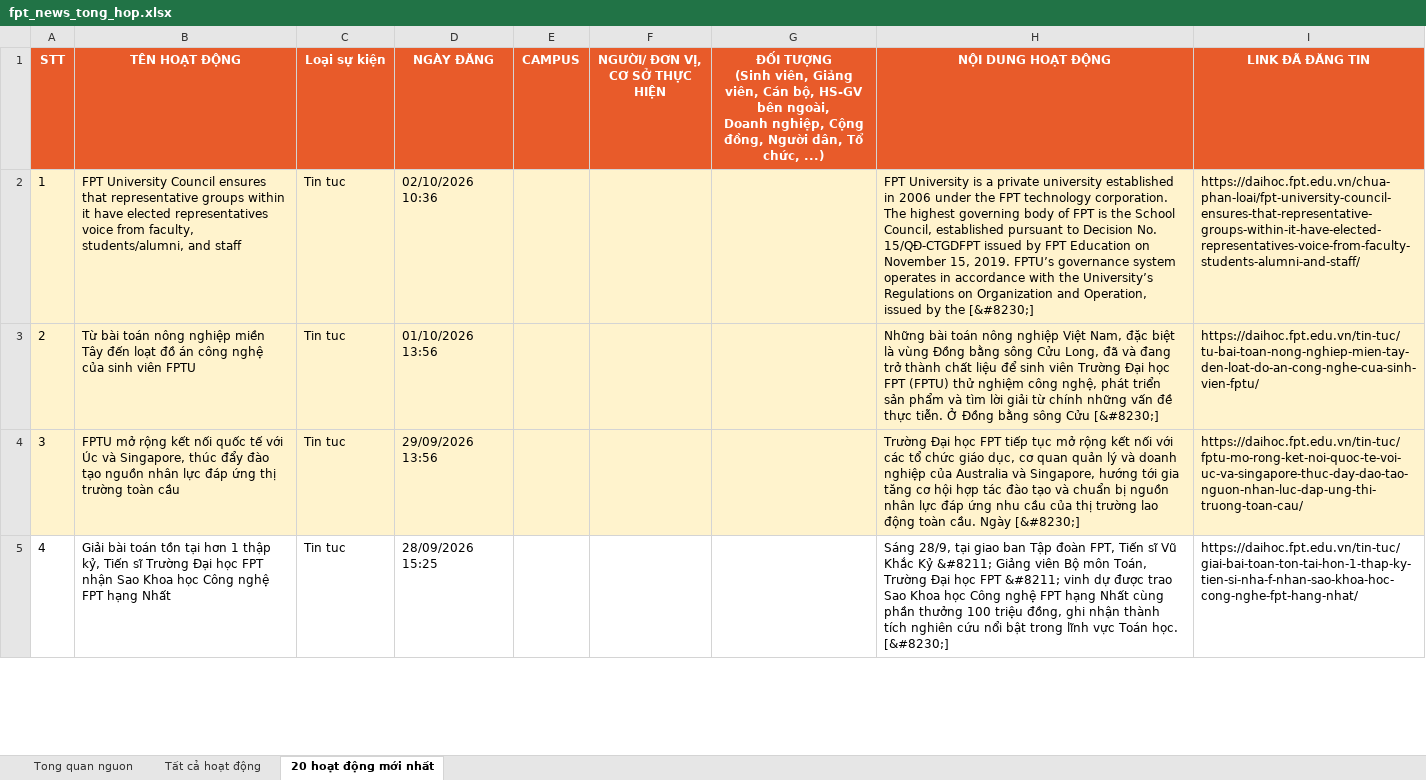
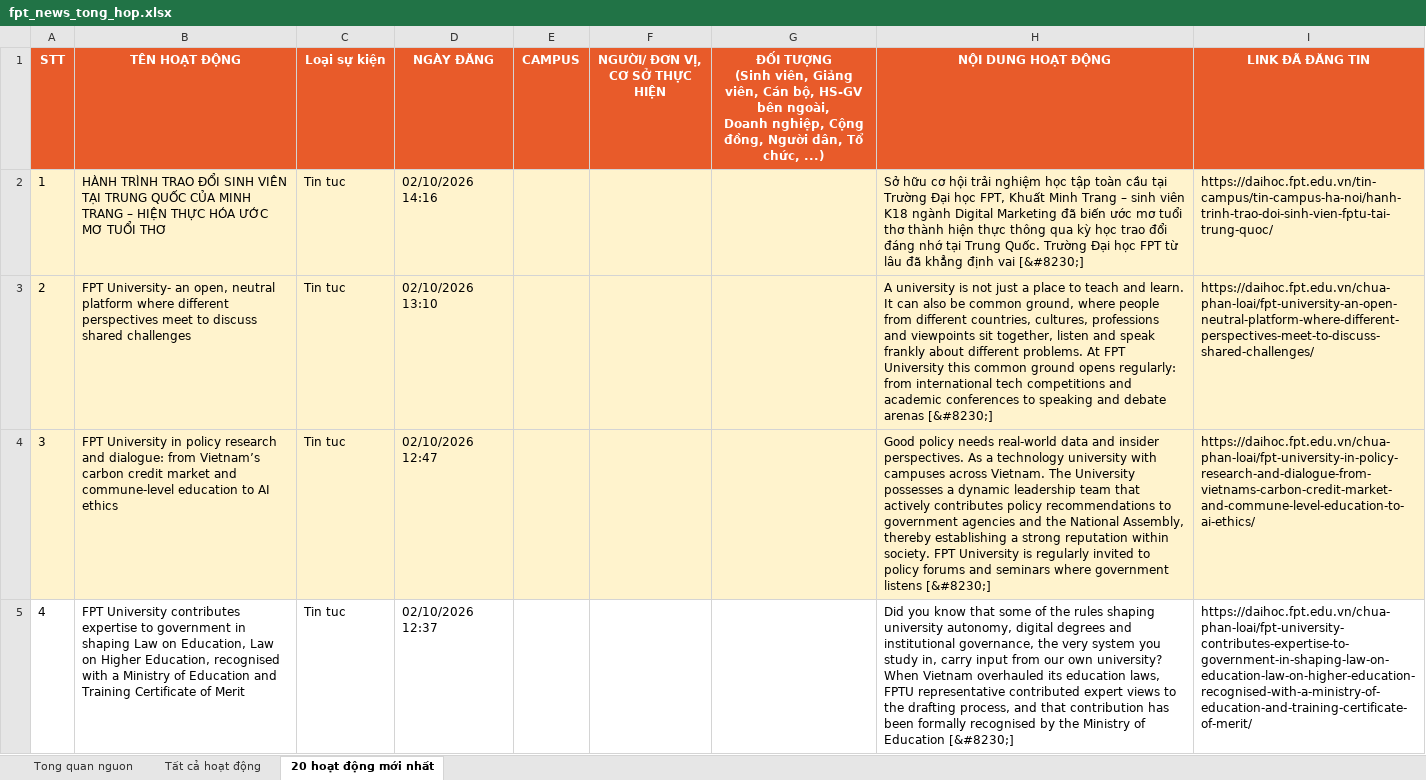
Before and after one commit to tienanh220102-boop/FacebookThing, an Excel workbook: Trang web FPT/fpt_news_tong_hop.xlsx, sheet 20 hoạt động mới nhất, drawn as a sheet; only a part is shown; values as stored, in another font and other column widths than the file's, no borders; the diff covers the shown part only; the diff names each change by its address in the sheet, - before the commit and + after, or states it on an @@ line.

```diff
--- a/Trang web FPT/fpt_news_tong_hop.xlsx (sheet 20 hoạt động mới nhất)
+++ b/Trang web FPT/fpt_news_tong_hop.xlsx (sheet 20 hoạt động mới nhất)
-B2 (TÊN HOẠT ĐỘNG): FPT University Council ensures that representative groups within it have elected representatives voice from faculty, students/alumni, and staff
+B2 (TÊN HOẠT ĐỘNG): HÀNH TRÌNH TRAO ĐỔI SINH VIÊN TẠI TRUNG QUỐC CỦA MINH TRANG – HIỆN THỰC HÓA ƯỚC MƠ TUỔI THƠ
-D2 (NGÀY ĐĂNG): 02/10/2026 10:36
+D2 (NGÀY ĐĂNG): 02/10/2026 14:16
-H2 (NỘI DUNG HOẠT ĐỘNG): FPT University is a private university established in 2006 under the FPT technology corporation. The highest governing body of FPT is the School Council, established pursuant to Decision No. 15/QĐ-CTGDFPT issued by FPT Education on November 15, 2019. FPTU’s governance system operates in accordance with the University’s Regulations on Organization and Operation, issued by the [&#8230;]
+H2 (NỘI DUNG HOẠT ĐỘNG): Sở hữu cơ hội trải nghiệm học tập toàn cầu tại Trường Đại học FPT, Khuất Minh Trang – sinh viên K18 ngành Digital Marketing đã biến ước mơ tuổi thơ thành hiện thực thông qua kỳ học trao đổi đáng nhớ tại Trung Quốc. Trường Đại học FPT từ lâu đã khẳng định vai [&#8230;]
-I2 (LINK ĐÃ ĐĂNG TIN): https://daihoc.fpt.edu.vn/chua-phan-loai/fpt-university-council-ensures-that-representative-groups-within-it-have-elected-representatives-voice-from-faculty-students-alumni-and-staff/
+I2 (LINK ĐÃ ĐĂNG TIN): https://daihoc.fpt.edu.vn/tin-campus/tin-campus-ha-noi/hanh-trinh-trao-doi-sinh-vien-fptu-tai-trung-quoc/
-B3 (TÊN HOẠT ĐỘNG): Từ bài toán nông nghiệp miền Tây đến loạt đồ án công nghệ của sinh viên FPTU
+B3 (TÊN HOẠT ĐỘNG): FPT University- an open, neutral platform where different perspectives meet to discuss shared challenges
-D3 (NGÀY ĐĂNG): 01/10/2026 13:56
+D3 (NGÀY ĐĂNG): 02/10/2026 13:10
-H3 (NỘI DUNG HOẠT ĐỘNG): Những bài toán nông nghiệp Việt Nam, đặc biệt là vùng Đồng bằng sông Cửu Long, đã và đang trở thành chất liệu để sinh viên Trường Đại học FPT (FPTU) thử nghiệm công nghệ, phát triển sản phẩm và tìm lời giải từ chính những vấn đề thực tiễn. Ở Đồng bằng sông Cửu [&#8230;]
+H3 (NỘI DUNG HOẠT ĐỘNG): A university is not just a place to teach and learn. It can also be common ground, where people from different countries, cultures, professions and viewpoints sit together, listen and speak frankly about different problems. At FPT University this common ground opens regularly: from international tech competitions and academic conferences to speaking and debate arenas [&#8230;]
-I3 (LINK ĐÃ ĐĂNG TIN): https://daihoc.fpt.edu.vn/tin-tuc/tu-bai-toan-nong-nghiep-mien-tay-den-loat-do-an-cong-nghe-cua-sinh-vien-fptu/
+I3 (LINK ĐÃ ĐĂNG TIN): https://daihoc.fpt.edu.vn/chua-phan-loai/fpt-university-an-open-neutral-platform-where-different-perspectives-meet-to-discuss-shared-challenges/
-B4 (TÊN HOẠT ĐỘNG): FPTU mở rộng kết nối quốc tế với Úc và Singapore, thúc đẩy đào tạo nguồn nhân lực đáp ứng thị trường toàn cầu
+B4 (TÊN HOẠT ĐỘNG): FPT University in policy research and dialogue: from Vietnam’s carbon credit market and commune-level education to AI ethics
-D4 (NGÀY ĐĂNG): 29/09/2026 13:56
+D4 (NGÀY ĐĂNG): 02/10/2026 12:47
-H4 (NỘI DUNG HOẠT ĐỘNG): Trường Đại học FPT tiếp tục mở rộng kết nối với các tổ chức giáo dục, cơ quan quản lý và doanh nghiệp của Australia và Singapore, hướng tới gia tăng cơ hội hợp tác đào tạo và chuẩn bị nguồn nhân lực đáp ứng nhu cầu của thị trường lao động toàn cầu. Ngày [&#8230;]
+H4 (NỘI DUNG HOẠT ĐỘNG): Good policy needs real-world data and insider perspectives. As a technology university with campuses across Vietnam. The University possesses a dynamic leadership team that actively contributes policy recommendations to government agencies and the National Assembly, thereby establishing a strong reputation within society. FPT University is regularly invited to policy forums and seminars where government listens [&#8230;]
-I4 (LINK ĐÃ ĐĂNG TIN): https://daihoc.fpt.edu.vn/tin-tuc/fptu-mo-rong-ket-noi-quoc-te-voi-uc-va-singapore-thuc-day-dao-tao-nguon-nhan-luc-dap-ung-thi-truong-toan-cau/
+I4 (LINK ĐÃ ĐĂNG TIN): https://daihoc.fpt.edu.vn/chua-phan-loai/fpt-university-in-policy-research-and-dialogue-from-vietnams-carbon-credit-market-and-commune-level-education-to-ai-ethics/
-B5 (TÊN HOẠT ĐỘNG): Giải bài toán tồn tại hơn 1 thập kỷ, Tiến sĩ Trường Đại học FPT nhận Sao Khoa học Công nghệ FPT hạng Nhất
+B5 (TÊN HOẠT ĐỘNG): FPT University contributes expertise to government in shaping Law on Education, Law on Higher Education, recognised with a Ministry of Education and Training Certificate of Merit
-D5 (NGÀY ĐĂNG): 28/09/2026 15:25
+D5 (NGÀY ĐĂNG): 02/10/2026 12:37
-H5 (NỘI DUNG HOẠT ĐỘNG): Sáng 28/9, tại giao ban Tập đoàn FPT, Tiến sĩ Vũ Khắc Kỷ &#8211; Giảng viên Bộ môn Toán, Trường Đại học FPT &#8211; vinh dự được trao Sao Khoa học Công nghệ FPT hạng Nhất cùng phần thưởng 100 triệu đồng, ghi nhận thành tích nghiên cứu nổi bật trong lĩnh vực Toán học. [&#8230;]
+H5 (NỘI DUNG HOẠT ĐỘNG): Did you know that some of the rules shaping university autonomy, digital degrees and institutional governance, the very system you study in, carry input from our own university? When Vietnam overhauled its education laws, FPTU representative contributed expert views to the drafting process, and that contribution has been formally recognised by the Ministry of Education [&#8230;]
-I5 (LINK ĐÃ ĐĂNG TIN): https://daihoc.fpt.edu.vn/tin-tuc/giai-bai-toan-ton-tai-hon-1-thap-ky-tien-si-nha-f-nhan-sao-khoa-hoc-cong-nghe-fpt-hang-nhat/
+I5 (LINK ĐÃ ĐĂNG TIN): https://daihoc.fpt.edu.vn/chua-phan-loai/fpt-university-contributes-expertise-to-government-in-shaping-law-on-education-law-on-higher-education-recognised-with-a-ministry-of-education-and-training-certificate-of-merit/
```
Also changed, not shown: 69 edited cells elsewhere in this sheet, sheet Tất cả hoạt động, sheet Tong quan nguon, 3 other files.
